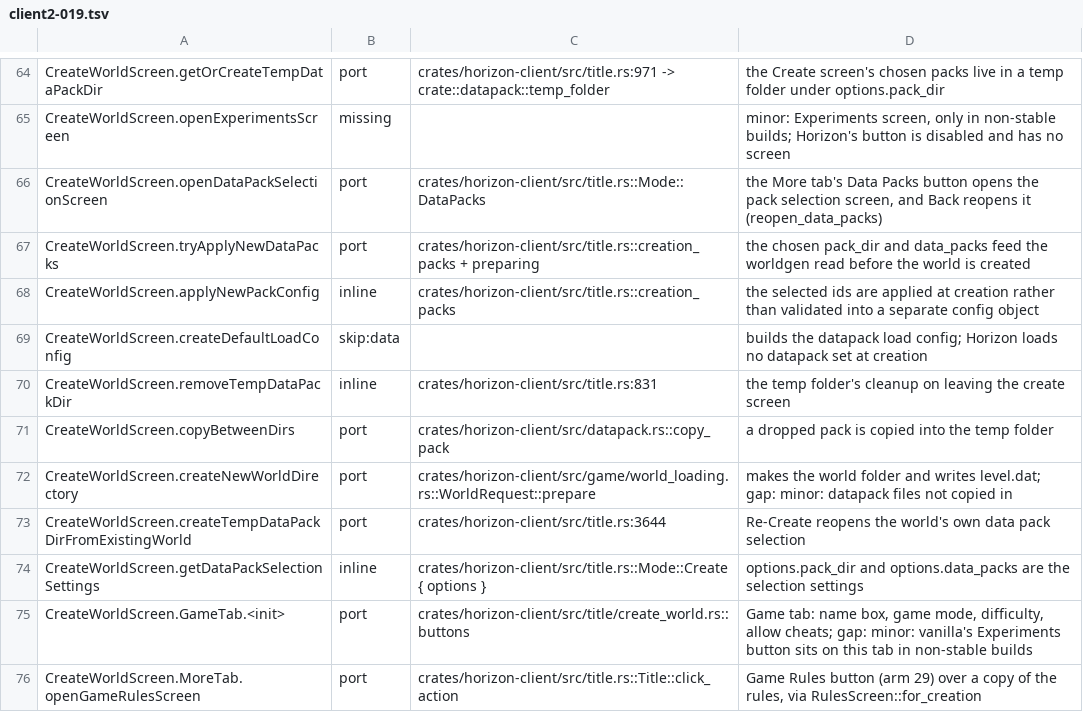
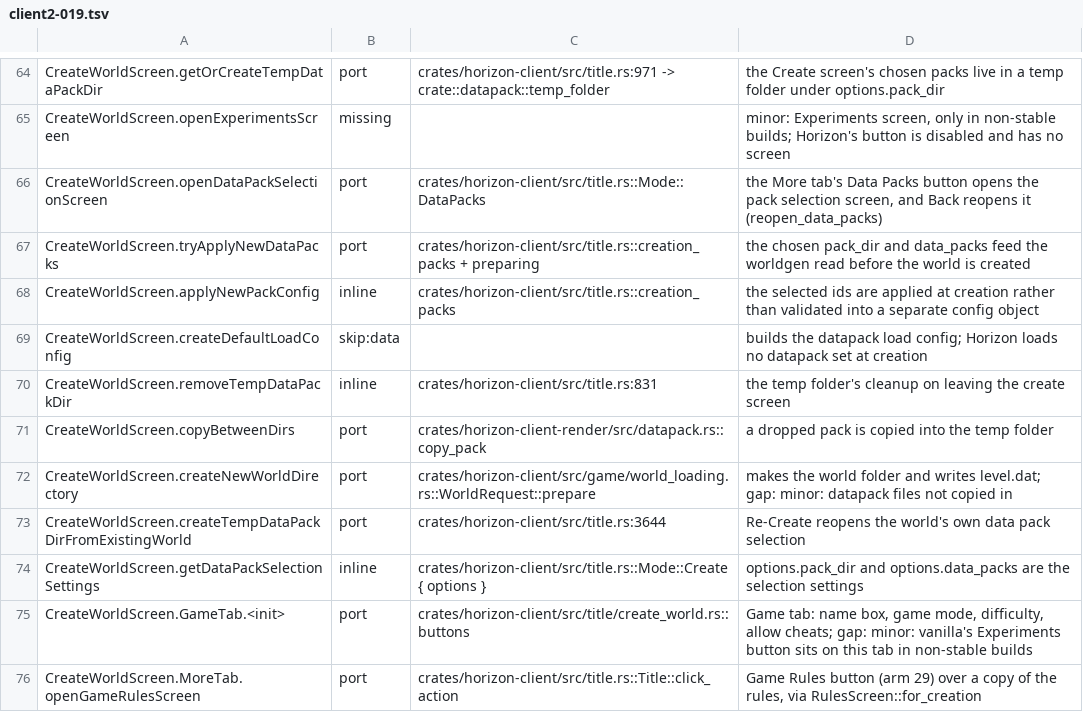
Before and after one commit to bunchy7s/horizon-offline, a TSV file: tools/port_map/client2-019.tsv, drawn as a sheet; only a part is shown, gaps mark what is left out.

```diff
--- a/tools/port_map/client2-019.tsv
+++ b/tools/port_map/client2-019.tsv
@@ -70,3 +70,3 @@ CreateWorldScreen.createDefaultLoadConfig	skip:data		builds the datapack load co
 CreateWorldScreen.removeTempDataPackDir	inline	crates/horizon-client/src/title.rs:831	the temp folder's cleanup on leaving the create screen
-CreateWorldScreen.copyBetweenDirs	port	crates/horizon-client/src/datapack.rs::copy_pack	a dropped pack is copied into the temp folder
+CreateWorldScreen.copyBetweenDirs	port	crates/horizon-client-render/src/datapack.rs::copy_pack	a dropped pack is copied into the temp folder
 CreateWorldScreen.createNewWorldDirectory	port	crates/horizon-client/src/game/world_loading.rs::WorldRequest::prepare	makes the world folder and writes level.dat; gap: minor: datapack files not copied in
```
